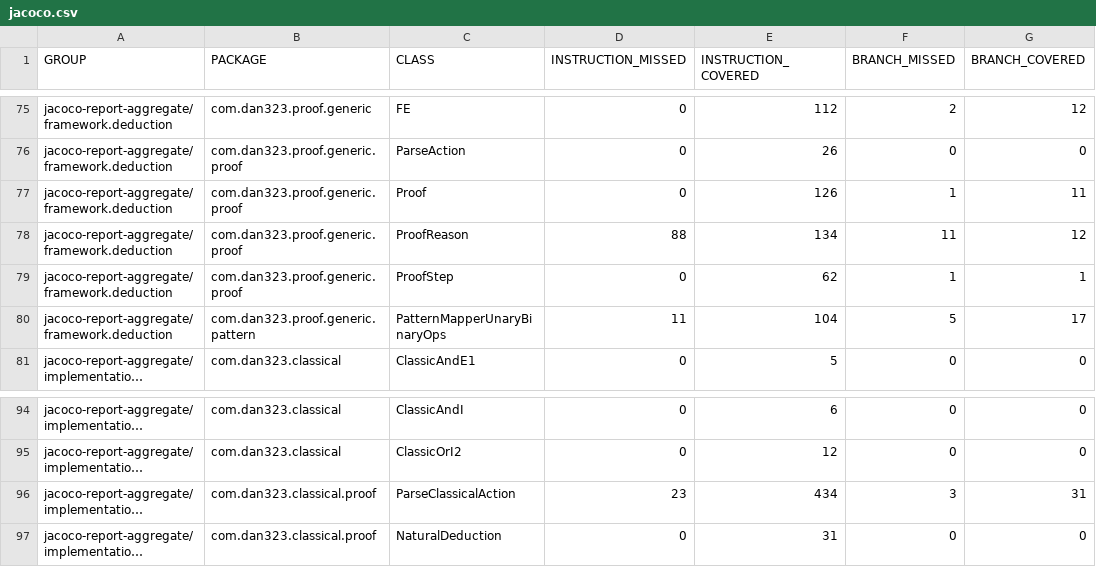
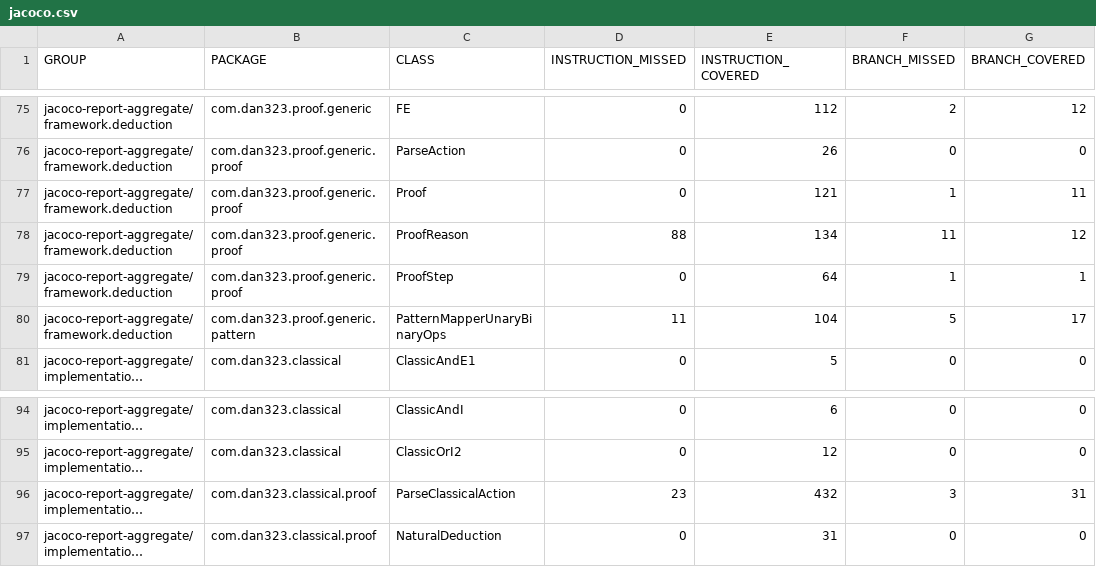
Before and after one commit to dan323/natural-deduction, a CSV file: jacoco-aggregate/jacoco.csv, drawn as a sheet; only a part is shown, gaps mark what is left out; long unchanged cells end in …; the diff names each change by its address in the sheet, - before the commit and + after, or states it on an @@ line.

```diff
--- a/jacoco-aggregate/jacoco.csv
+++ b/jacoco-aggregate/jacoco.csv
-E77 (INSTRUCTION_COVERED): 126
+E77 (INSTRUCTION_COVERED): 121
-E79 (INSTRUCTION_COVERED): 62
+E79 (INSTRUCTION_COVERED): 64
-E96 (INSTRUCTION_COVERED): 434
+E96 (INSTRUCTION_COVERED): 432
```
Also changed, not shown: 15 other files.
